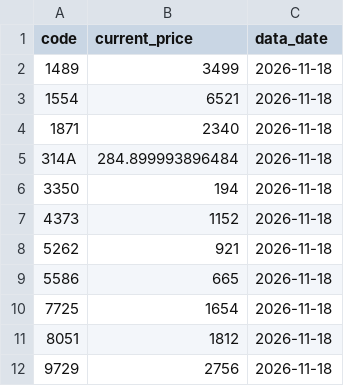
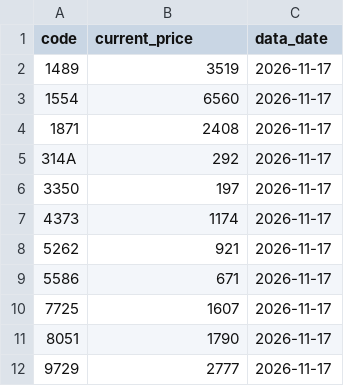
Before and after one commit to isakado/public-json-data, a CSV file: price.csv, drawn as a sheet.

```diff
--- a/price.csv
+++ b/price.csv
@@ -1,12 +1,12 @@
 code,current_price,data_date
-1489,3499,2026-11-18
-1554,6521,2026-11-18
-1871,2340,2026-11-18
-314A,284.899993896484,2026-11-18
-3350,194,2026-11-18
-4373,1152,2026-11-18
-5262,921,2026-11-18
-5586,665,2026-11-18
-7725,1654,2026-11-18
-8051,1812,2026-11-18
-9729,2756,2026-11-18
+1489,3519,2026-11-17
+1554,6560,2026-11-17
+1871,2408,2026-11-17
+314A,292,2026-11-17
+3350,197,2026-11-17
+4373,1174,2026-11-17
+5262,921,2026-11-17
+5586,671,2026-11-17
+7725,1607,2026-11-17
+8051,1790,2026-11-17
+9729,2777,2026-11-17
```
